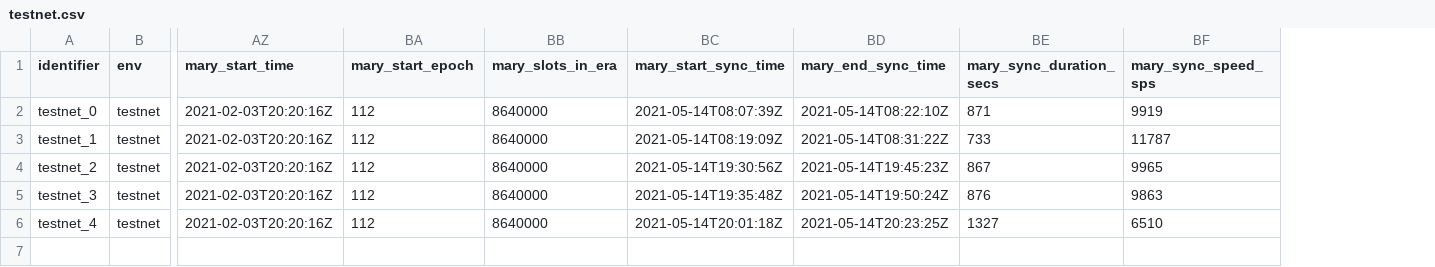
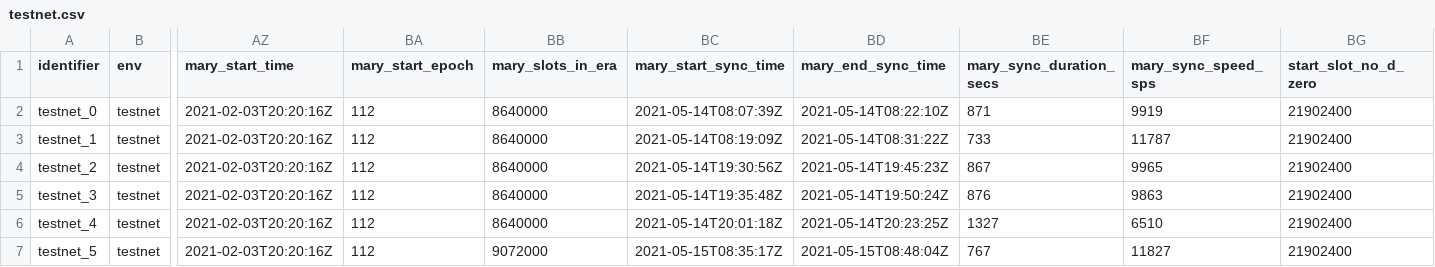
Before and after one commit to saratomaz/cardano-node-tests, a CSV file: sync_tests/csv_files/testnet.csv, drawn as a sheet; only a part is shown, gaps mark what is left out; rows hold the shown columns only; the diff names each change by its address in the sheet, - before the commit and + after, or states it on an @@ line.

```diff
--- a/sync_tests/csv_files/testnet.csv
+++ b/sync_tests/csv_files/testnet.csv
+column BG (start_slot_no_d_zero), rows 2-6: all 21902400
+row 7: testnet_5 | testnet | 2021-02-03T20:20:16Z | 112 | 9072000 | 2021-05-15T08:35:17Z | 2021-05-15T08:48:04Z | 767 | 11827 | 21902400
```
Also changed, not shown: sync_tests/csv_files/testnet_epoch_duration.csv, 2 other files.
